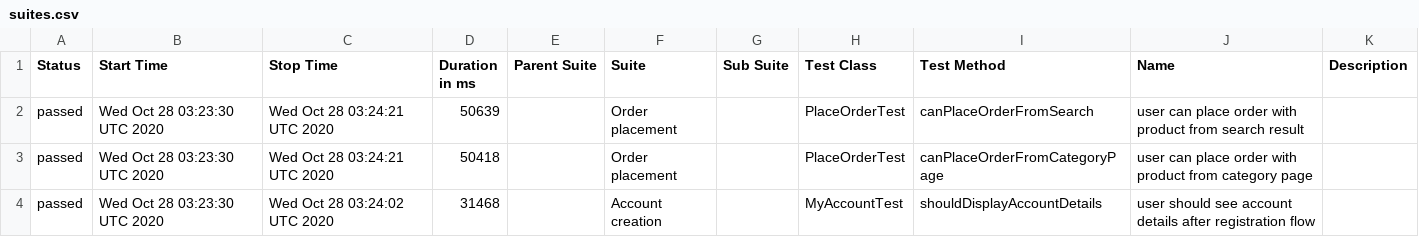
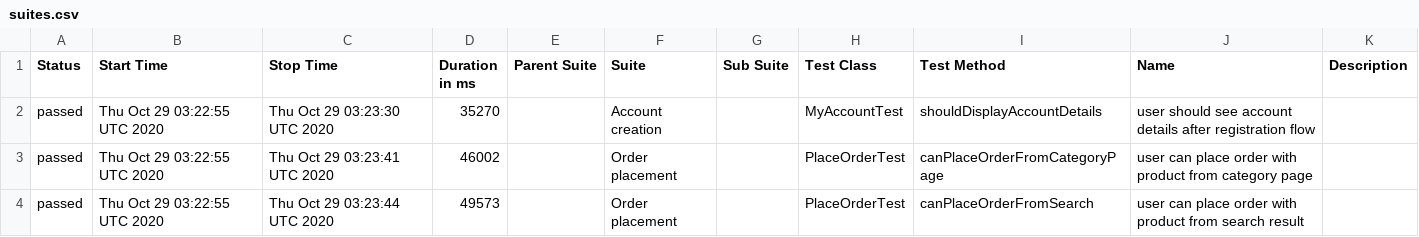
Before and after one commit to isandratskiy/automationpractice-github-actions-demo, a CSV file: data/suites.csv, drawn as a sheet.

```diff
--- a/data/suites.csv
+++ b/data/suites.csv
@@ -1,4 +1,4 @@
 "Status","Start Time","Stop Time","Duration in ms","Parent Suite","Suite","Sub Suite","Test Class","Test Method","Name","Description"
-"passed","Wed Oct 28 03:23:30 UTC 2020","Wed Oct 28 03:24:21 UTC 2020","50639","","Order placement","","PlaceOrderTest","canPlaceOrderFromSearch","user can place order with product from search result",""
-"passed","Wed Oct 28 03:23:30 UTC 2020","Wed Oct 28 03:24:21 UTC 2020","50418","","Order placement","","PlaceOrderTest","canPlaceOrderFromCategoryPage","user can place order with product from category page",""
-"passed","Wed Oct 28 03:23:30 UTC 2020","Wed Oct 28 03:24:02 UTC 2020","31468","","Account creation","","MyAccountTest","shouldDisplayAccountDetails","user should see account details after registration flow",""
+"passed","Thu Oct 29 03:22:55 UTC 2020","Thu Oct 29 03:23:30 UTC 2020","35270","","Account creation","","MyAccountTest","shouldDisplayAccountDetails","user should see account details after registration flow",""
+"passed","Thu Oct 29 03:22:55 UTC 2020","Thu Oct 29 03:23:41 UTC 2020","46002","","Order placement","","PlaceOrderTest","canPlaceOrderFromCategoryPage","user can place order with product from category page",""
+"passed","Thu Oct 29 03:22:55 UTC 2020","Thu Oct 29 03:23:44 UTC 2020","49573","","Order placement","","PlaceOrderTest","canPlaceOrderFromSearch","user can place order with product from search result",""
```
Also changed, not shown: 16 other files.
